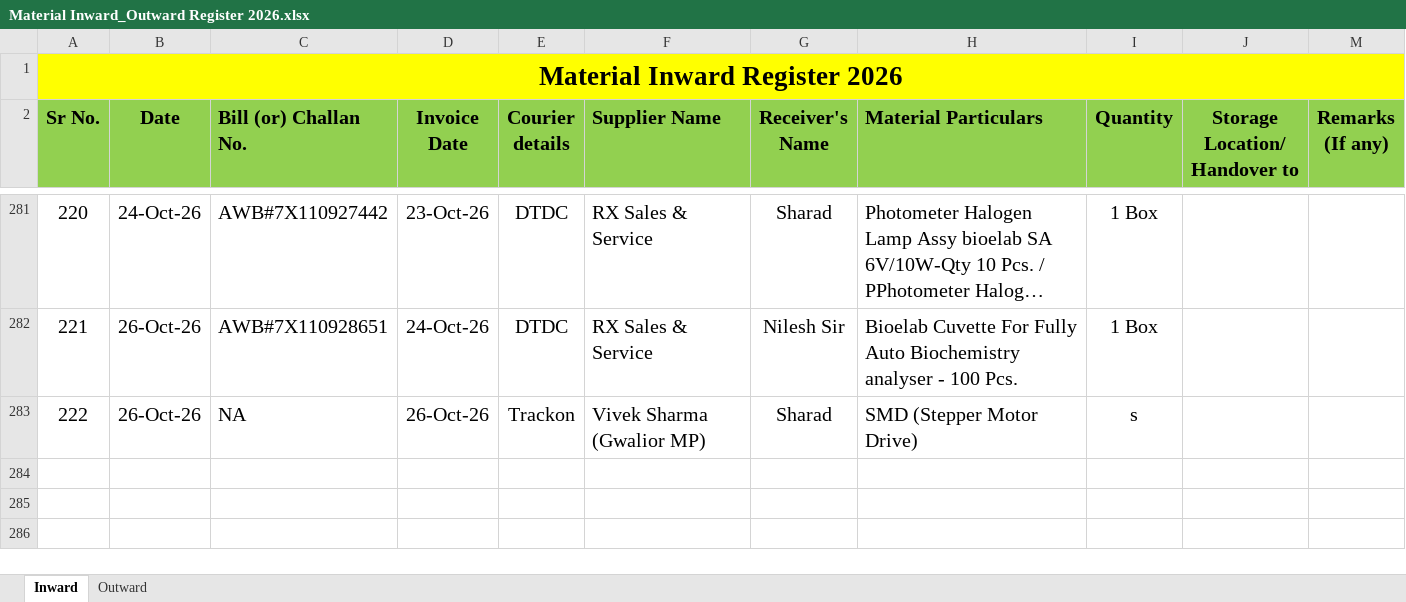
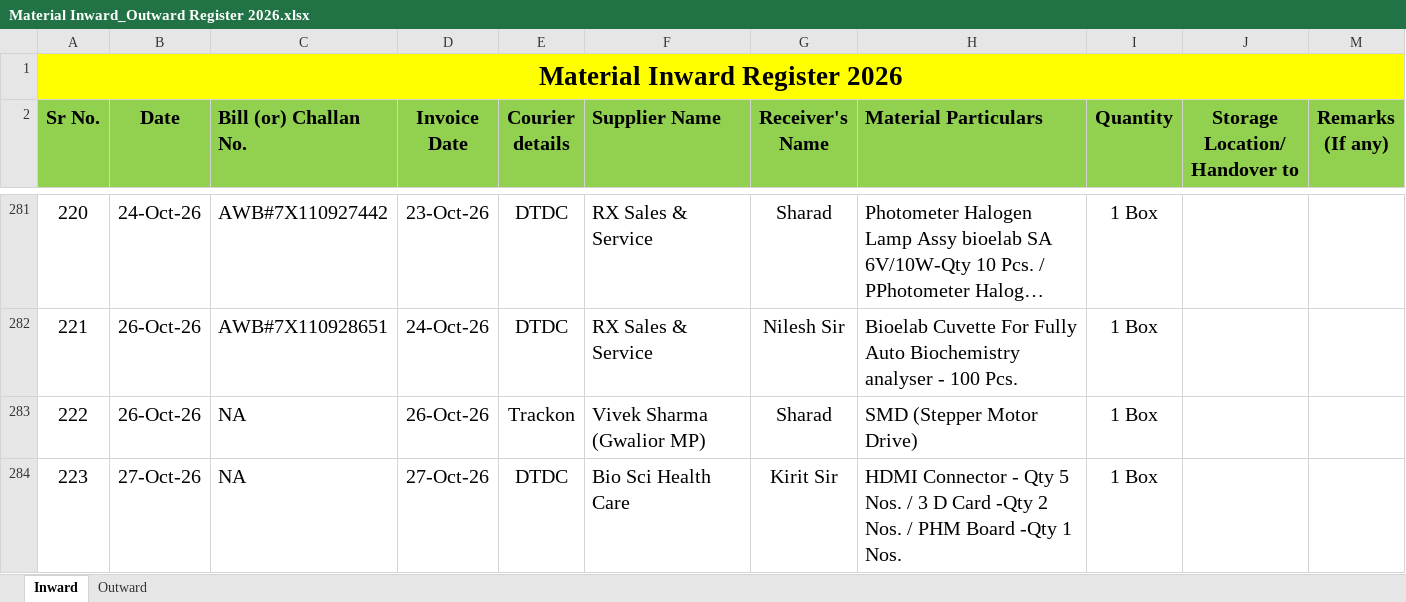
Before and after one commit to Rohidas1974/BioAmalDocument, an Excel workbook: Material Inward_Outward Register 2026.xlsx, sheet Inward, drawn as a sheet; only a part is shown, gaps mark what is left out; long unchanged cells end in …; values as stored, in another font and other column widths than the file's, no borders; the diff names each change by its address in the sheet, - before the commit and + after, or states it on an @@ line.

Commit message:
Auto-commit: 27-10-2026 16:22:24.27

```diff
--- a/Material Inward_Outward Register 2026.xlsx (sheet Inward)
+++ b/Material Inward_Outward Register 2026.xlsx (sheet Inward)
-I283 (Quantity): s
+I283 (Quantity): 1 Box
+row 284: 223 | 27-Oct-26 | NA | 27-Oct-26 | DTDC | Bio Sci Health Care | Kirit Sir | HDMI Connector - Qty 5 Nos. / 3 D Card -Qty 2 Nos. / PHM Board -Qty 1 Nos. | 1 Box
```
